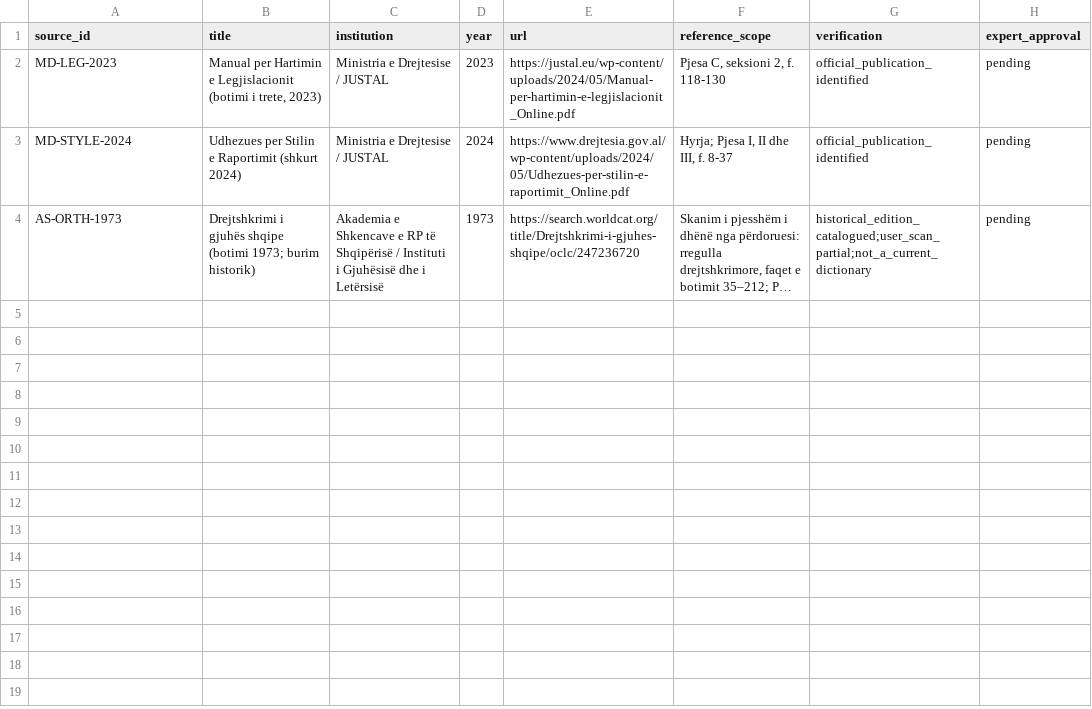
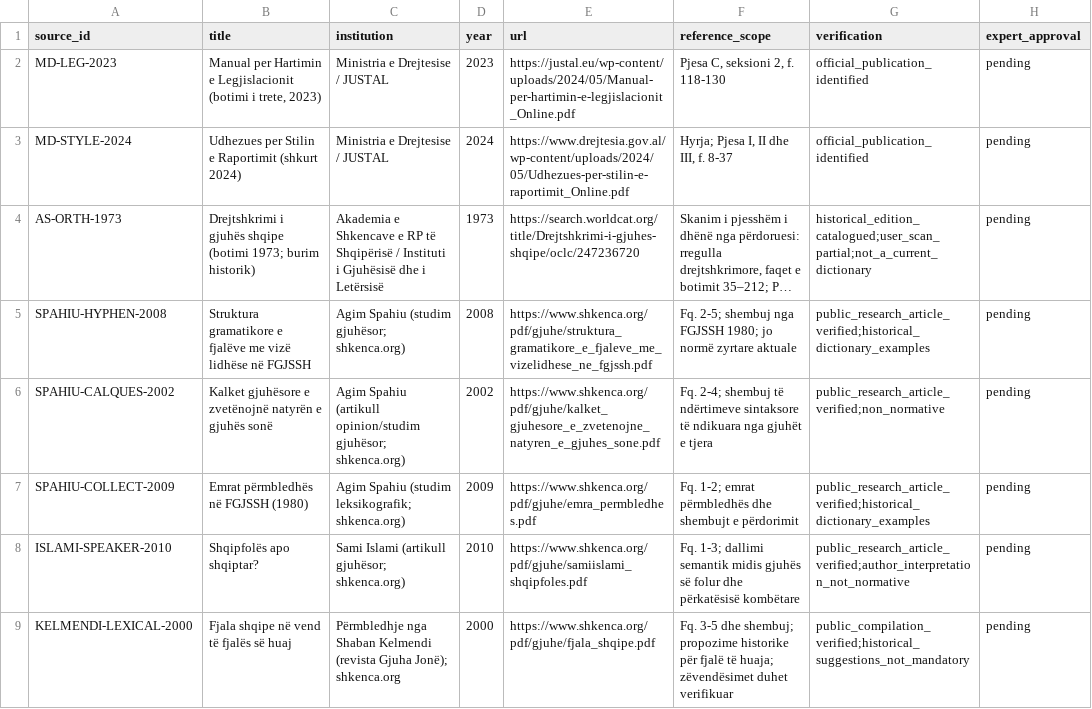
Before and after one commit to Driniwb/ALBA-AI, a CSV file: reference_library/sources.csv, drawn as a sheet; long unchanged cells end in …; the diff names each change by its address in the sheet, - before the commit and + after, or states it on an @@ line.

Commit message:
ALBA: catalog five reviewed Albanian linguistic publications

```diff
--- a/reference_library/sources.csv
+++ b/reference_library/sources.csv
+row 5: SPAHIU-HYPHEN-2008 | Struktura gramatikore e fjalëve me vizë lidhëse në FGJSSH | Agim Spahiu (studim gjuhësor; shkenca.org) | 2008 | https://www.shkenca.org/pdf/gjuhe/struktura_gramatikore_e_fjaleve_me_vizelidhese_ne_fgjssh.pdf | Fq. 2-5; shembuj nga FGJSSH 1980; jo normë zyrtare aktuale | public_research_article_verified;historical_dictionary_examples | pending
+row 6: SPAHIU-CALQUES-2002 | Kalket gjuhësore e zvetënojnë natyrën e gjuhës sonë | Agim Spahiu (artikull opinion/studim gjuhësor; shkenca.org) | 2002 | https://www.shkenca.org/pdf/gjuhe/kalket_gjuhesore_e_zvetenojne_natyren_e_gjuhes_sone.pdf | Fq. 2-4; shembuj të ndërtimeve sintaksore të ndikuara nga gjuhët e tjera | public_research_article_verified;non_normative | pending
+row 7: SPAHIU-COLLECT-2009 | Emrat përmbledhës në FGJSSH (1980) | Agim Spahiu (studim leksikografik; shkenca.org) | 2009 | https://www.shkenca.org/pdf/gjuhe/emra_permbledhes.pdf | Fq. 1-2; emrat përmbledhës dhe shembujt e përdorimit | public_research_article_verified;historical_dictionary_examples | pending
+row 8: ISLAMI-SPEAKER-2010 | Shqipfolës apo shqiptar? | Sami Islami (artikull gjuhësor; shkenca.org) | 2010 | https://www.shkenca.org/pdf/gjuhe/samiislami_shqipfoles.pdf | Fq. 1-3; dallimi semantik midis gjuhës së folur dhe përkatësisë kombëtare | public_research_article_verified;author_interpretation_not_normative | pending
+row 9: KELMENDI-LEXICAL-2000 | Fjala shqipe në vend të fjalës së huaj | Përmbledhje nga Shaban Kelmendi (revista Gjuha Jonë); shkenca.org | 2000 | https://www.shkenca.org/pdf/gjuhe/fjala_shqipe.pdf | Fq. 3-5 dhe shembuj; propozime historike për fjalë të huaja; zëvendësimet duhet verifikuar | public_compilation_verified;historical_suggestions_not_mandatory | pending
```
